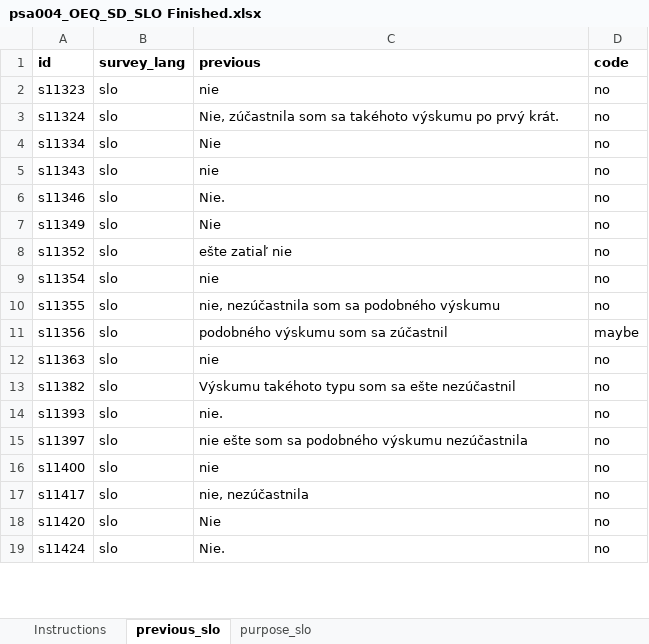
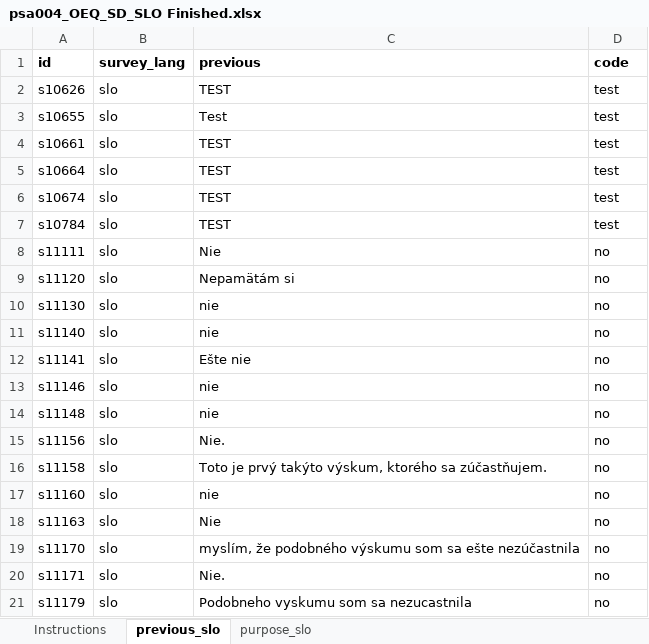
Before and after one commit to CREP-Pyschology/CREP_Turri, an Excel workbook: 04_Data/open_responses/Slovak FINISHED/psa004_OEQ_SD_SLO Finished.xlsx, sheet previous_slo, drawn as a sheet; only a part is shown; values as stored, in another font and other column widths than the file's, no borders; charts and pictures not drawn; removed rows and columns are numbered as before the commit, all else as after; the diff covers the shown part only; the diff names each change by its address in the sheet, - before the commit and + after, or states it on an @@ line.

```diff
--- a/04_Data/open_responses/Slovak FINISHED/psa004_OEQ_SD_SLO Finished.xlsx (sheet previous_slo)
+++ b/04_Data/open_responses/Slovak FINISHED/psa004_OEQ_SD_SLO Finished.xlsx (sheet previous_slo)
-row 2: s11323 | slo | nie | no
-row 3: s11324 | slo | Nie, zúčastnila som sa takéhoto výskumu po prvý krát. | no
+row 2: s10626 | slo | TEST | test
+row 3: s10655 | slo | Test | test
+row 4: s10661 | slo | TEST | test
+row 5: s10664 | slo | TEST | test
+row 6: s10674 | slo | TEST | test
+row 7: s10784 | slo | TEST | test
-A8 (id): s11334
+A8 (id): s11111
+row 9: s11120 | slo | Nepamätám si | no
-A10 (id): s11343
+A10 (id): s11130
-row 6: s11346 | slo | Nie. | no
-A11 (id): s11349
+A11 (id): s11140
-C11 (previous): Nie
+C11 (previous): nie
-A12 (id): s11352
+A12 (id): s11141
-C12 (previous): ešte zatiaľ nie
+C12 (previous): Ešte nie
-A13 (id): s11354
+A13 (id): s11146
-row 10: s11355 | slo | nie, nezúčastnila som sa podobného výskumu | no
-row 11: s11356 | slo | podobného výskumu som sa zúčastnil | maybe
-A14 (id): s11363
+A14 (id): s11148
-row 13: s11382 | slo | Výskumu takéhoto typu som sa ešte nezúčastnil | no
-A15 (id): s11393
+A15 (id): s11156
-C15 (previous): nie.
+C15 (previous): Nie.
-A16 (id): s11397
+A16 (id): s11158
-C16 (previous): nie ešte som sa podobného výskumu nezúčastnila
+C16 (previous): Toto je prvý takýto výskum, ktorého sa zúčastňujem.
-A17 (id): s11400
+A17 (id): s11160
-row 17: s11417 | slo | nie, nezúčastnila | no
-A18 (id): s11420
+A18 (id): s11163
+row 19: s11170 | slo | myslím, že podobného výskumu som sa ešte nezúčastnila | no
-A20 (id): s11424
+A20 (id): s11171
+row 21: s11179 | slo | Podobneho vyskumu som sa nezucastnila | no
```
Also changed, not shown: 3 added rows, 26 removed rows and 39 edited cells elsewhere in this sheet, charts or pictures, 04_Data/open_responses/English FINISHED/psa004_OEQ_JM_ENG FINISHED.xlsx, 04_Data/open_responses/English FINISHED/psa004_OEQ_KES_ENG FINISHED.xlsx, 11 other files.
